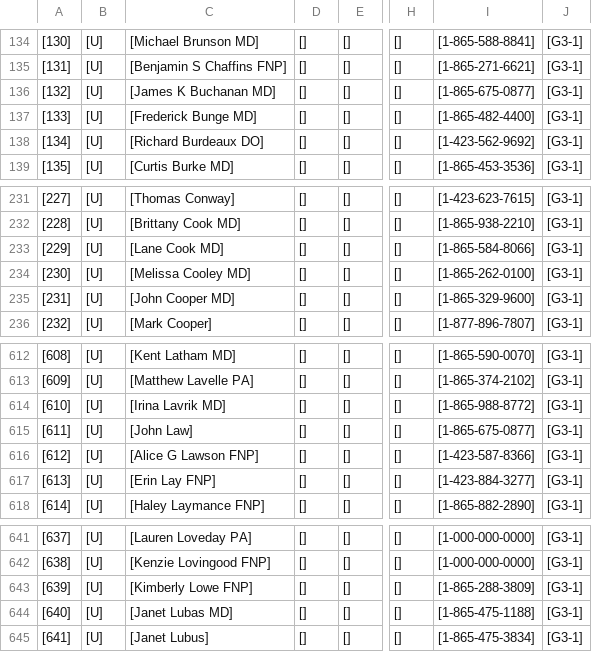
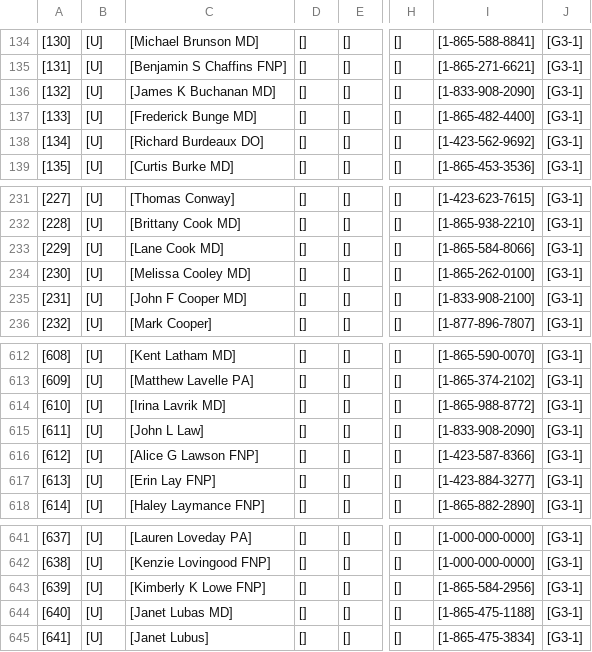
Before and after one commit to PSCSSI/FaxAddressBook, a CSV file: FaxAddressBook.csv, drawn as a sheet; only a part is shown, gaps mark what is left out; the diff names each change by its address in the sheet, - before the commit and + after, or states it on an @@ line.

Commit message:
Add files via upload
Updated:
4-2-21 @ 15:02

```diff
--- a/FaxAddressBook.csv
+++ b/FaxAddressBook.csv
-I136: [1-865-675-0877]
+I136: [1-833-908-2090]
-C235: [John Cooper MD]
+C235: [John F Cooper MD]
-I235: [1-865-329-9600]
+I235: [1-833-908-2100]
-C615: [John Law]
+C615: [John L Law]
-I615: [1-865-675-0877]
+I615: [1-833-908-2090]
-C643: [Kimberly Lowe FNP]
+C643: [Kimberly K Lowe FNP]
-I643: [1-865-288-3809]
+I643: [1-865-584-2956]
```
